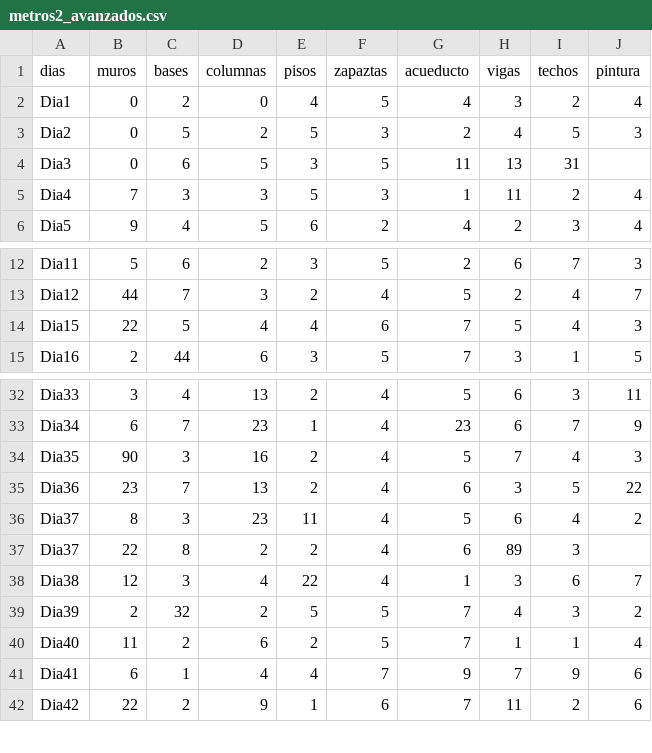
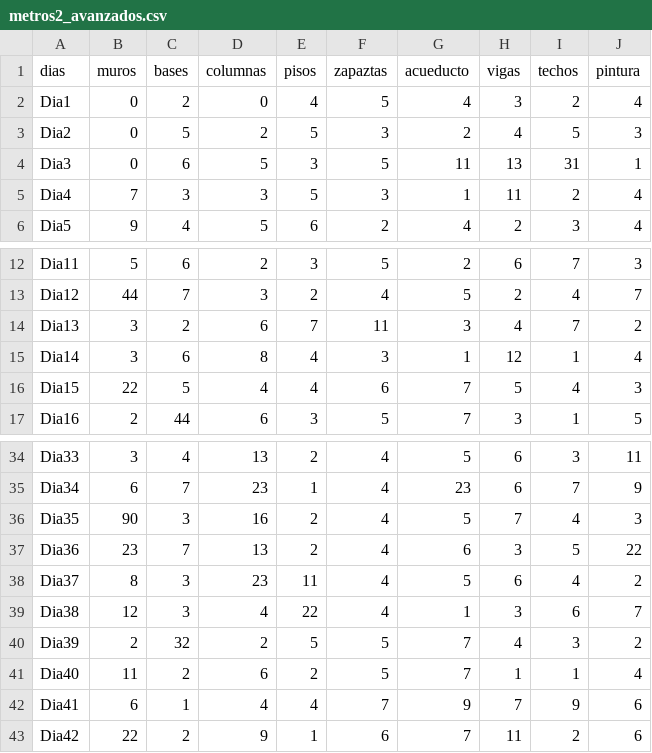
Before and after one commit to Pardo2762/dataframe, a CSV file: metros2_avanzados.csv, drawn as a sheet; only a part is shown, gaps mark what is left out.

Commit message:
Update metros2_avanzados.csv

```diff
--- a/metros2_avanzados.csv
+++ b/metros2_avanzados.csv
@@ -3,3 +3,3 @@ Dia1;0;2;0;4;5;4;3;2;4
 Dia2;0;5;2;5;3;2;4;5;3
-Dia3;0;6;5;3;5;11;13;31
+Dia3;0;6;5;3;5;11;13;31;1
 Dia4;7;3;3;5;3;1;11;2;4
@@ -13,2 +13,4 @@ Dia11;5;6;2;3;5;2;6;7;3
 Dia12;44;7;3;2;4;5;2;4;7
+Dia13;3;2;6;7;11;3;4;7;2
+Dia14;3;6;8;4;3;1;12;1;4
 Dia15;22;5;4;4;6;7;5;4;3
@@ -36,3 +38,2 @@ Dia36;23;7;13;2;4;6;3;5;22
 Dia37;8;3;23;11;4;5;6;4;2
-Dia37;22;8;2;2;4;6;89;3
 Dia38;12;3;4;22;4;1;3;6;7
```
